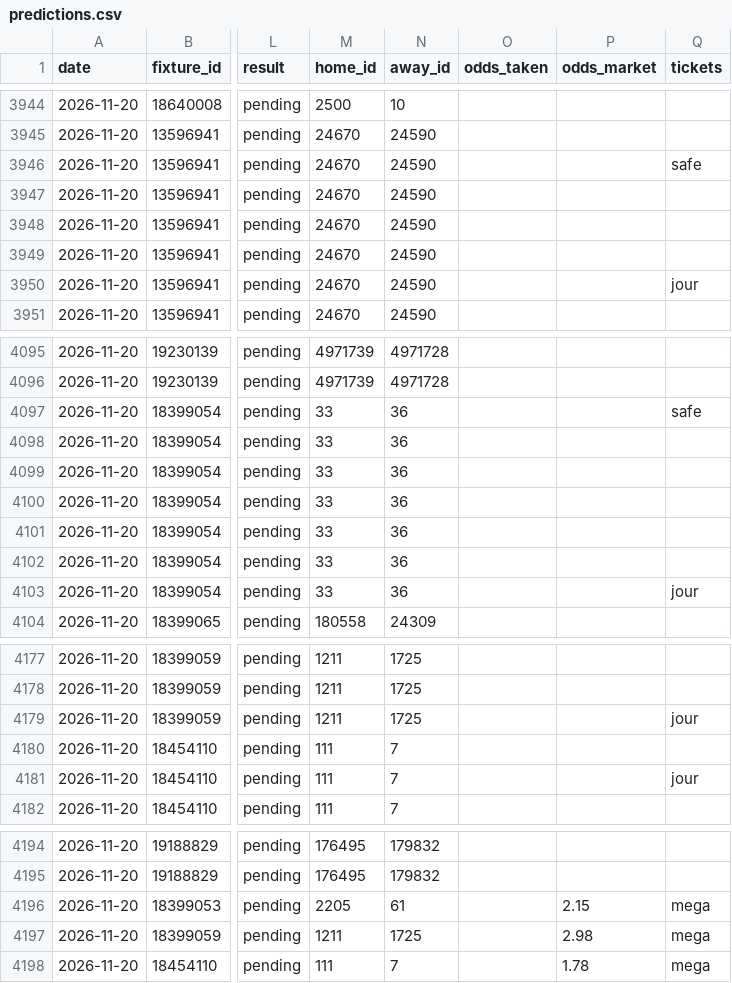
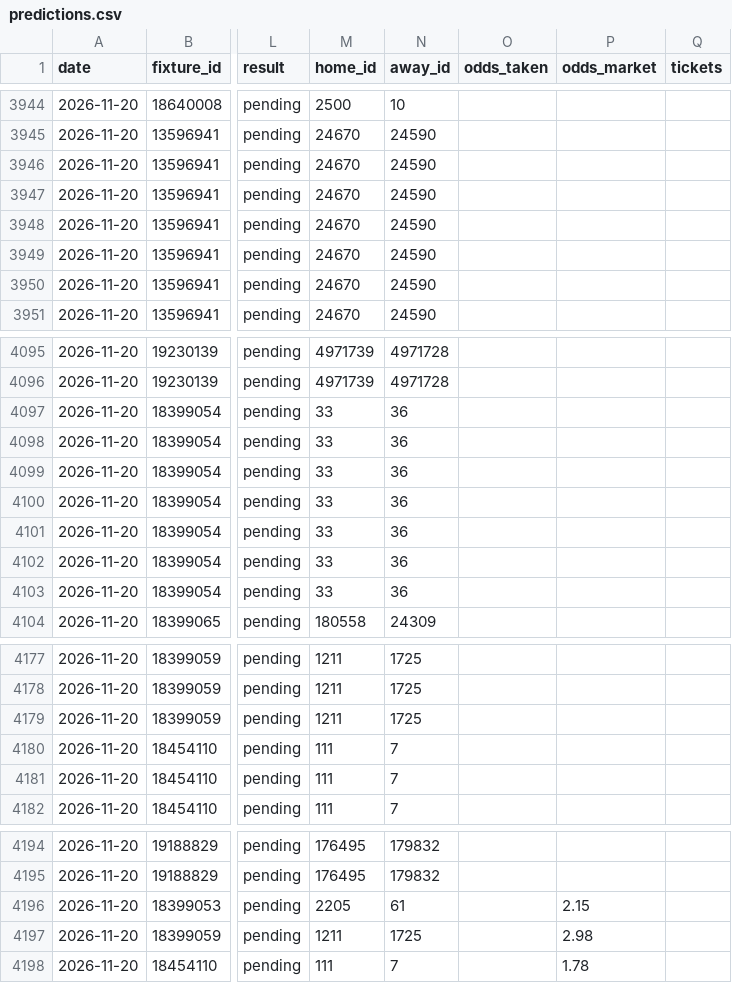
Before and after one commit to Petskllm/bot-btts, a CSV file: data/predictions.csv, drawn as a sheet; only a part is shown, gaps mark what is left out; the diff names each change by its address in the sheet, - before the commit and + after, or states it on an @@ line.

```diff
--- a/data/predictions.csv
+++ b/data/predictions.csv
-Q3946 (tickets): safe
+Q3946 (tickets): (empty)
-Q3950 (tickets): jour
+Q3950 (tickets): (empty)
-Q4097 (tickets): safe
+Q4097 (tickets): (empty)
-Q4103 (tickets): jour
+Q4103 (tickets): (empty)
-Q4179 (tickets): jour
+Q4179 (tickets): (empty)
-Q4181 (tickets): jour
+Q4181 (tickets): (empty)
-Q4196:Q4198 (tickets): mega
+Q4196:Q4198 (tickets): (empty)
```
Also changed, not shown: 3 other files.
